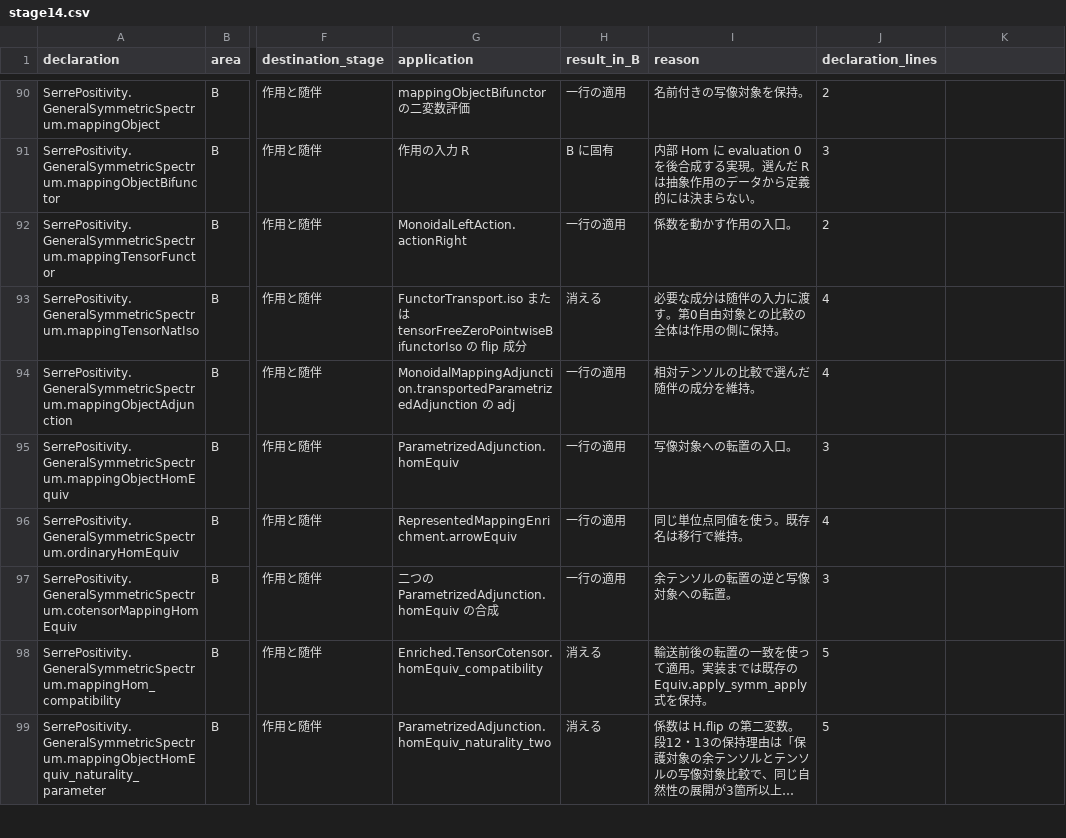
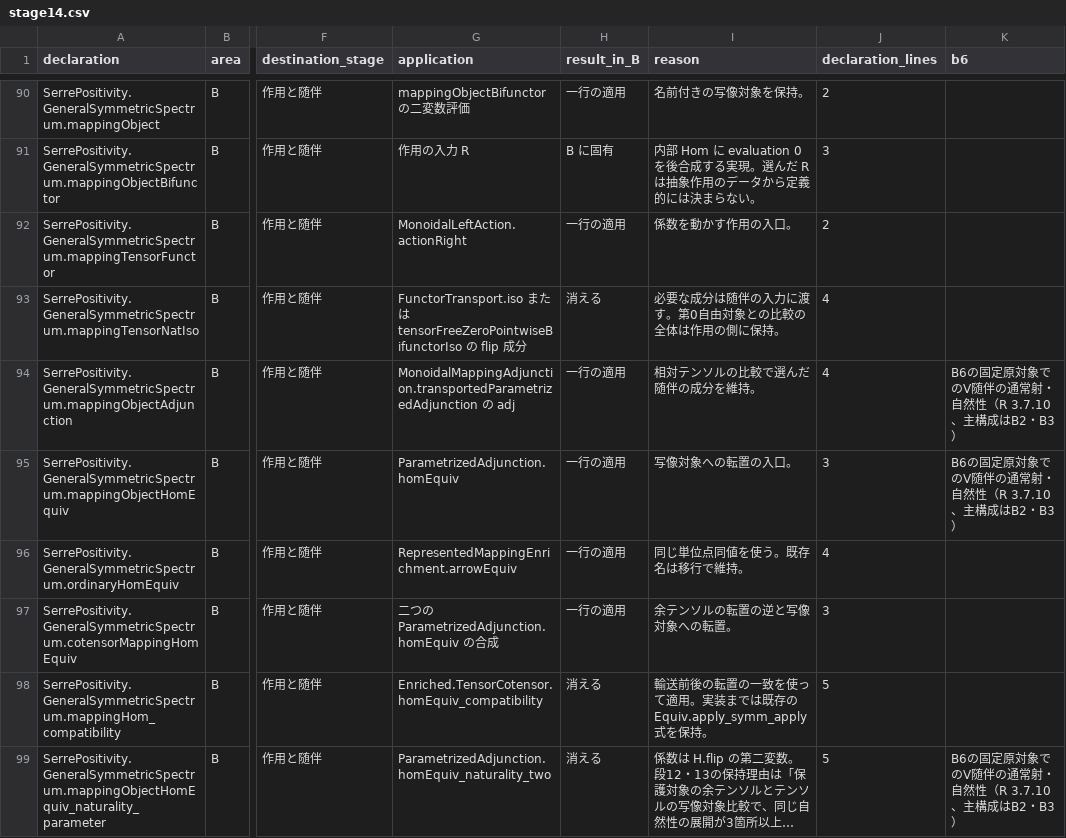
Before and after one commit to unaoya/SerrePositivity, a CSV file: research/cleanup-zero-base/spectra/stage14.csv, drawn as a sheet; only a part is shown, gaps mark what is left out; long unchanged cells end in …; the diff covers the shown part only; the diff names each change by its address in the sheet, - before the commit and + after, or states it on an @@ line.

```diff
--- a/research/cleanup-zero-base/spectra/stage14.csv
+++ b/research/cleanup-zero-base/spectra/stage14.csv
-K1: (empty)
+K1: b6
-K94:K95 (b6): (empty)
+K94:K95 (b6): B6の固定原対象でのV随伴の通常射・自然性（R 3.7.10、主構成はB2・B3）
-K99 (b6): (empty)
+K99 (b6): B6の固定原対象でのV随伴の通常射・自然性（R 3.7.10、主構成はB2・B3）
```
Also changed, not shown: 9 edited cells elsewhere in this file, 3 other files.
